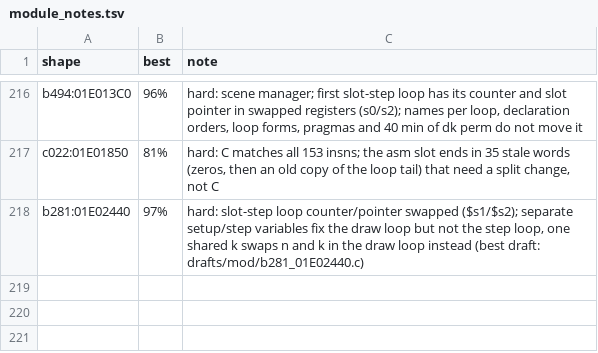
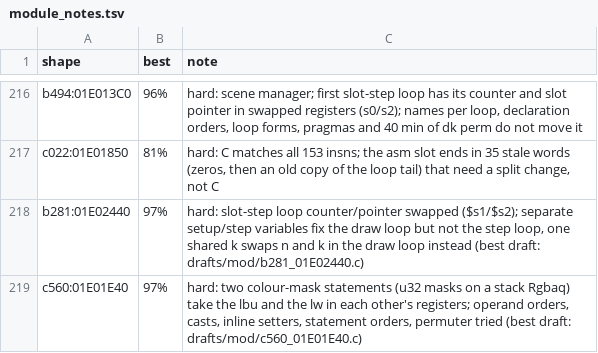
Before and after one commit to kira-502/dotr-decomp, a TSV file: config/module_notes.tsv, drawn as a sheet; only a part is shown, gaps mark what is left out; the diff names each change by its address in the sheet, - before the commit and + after, or states it on an @@ line.

```diff
--- a/config/module_notes.tsv
+++ b/config/module_notes.tsv
+row 219: c560:01E01E40 | 97% | hard: two colour-mask statements (u32 masks on a stack Rgbaq) take the lbu and the lw in each other's registers; operand orders, casts, inline setters, statement orders, permuter tried (best draft: drafts/mod/c560_01E01E40.c)
```
Also changed, not shown: 1 other file.
